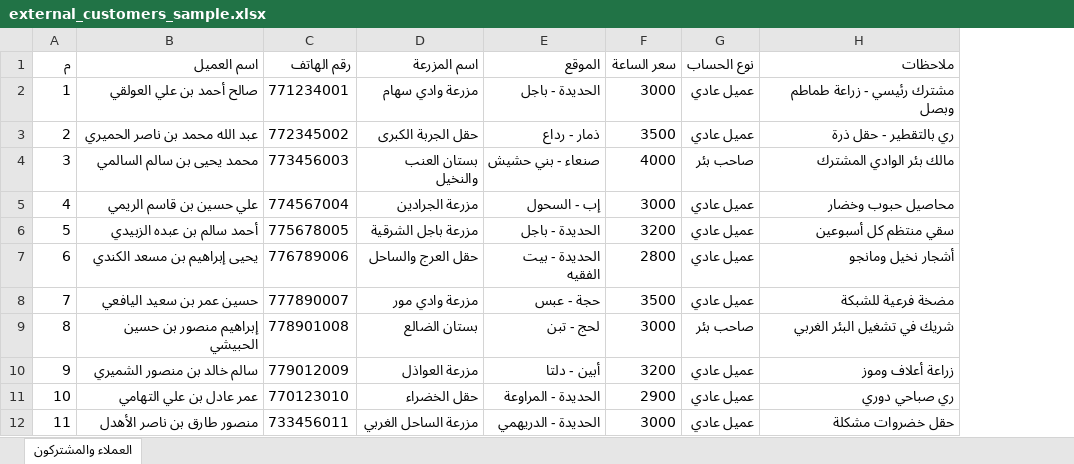
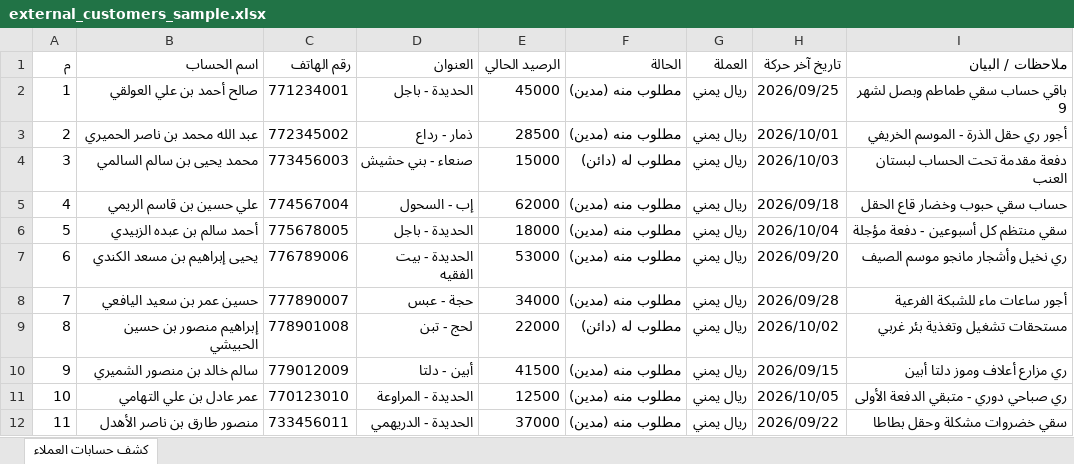
Before and after one commit to OmarALHomi/mosarib, an Excel workbook: tools/external_customers_sample.xlsx, sheet كشف حسابات العملاء, drawn as a sheet; only a part is shown; values as stored, in another font and other column widths than the file's, no borders; removed rows and columns are numbered as before the commit, all else as after; the diff names each change by its address in the sheet, - before the commit and + after, or states it on an @@ line.

Commit message:
feat(customers): support importing customer ledgers from external accounting apps with opening balances

```diff
--- a/tools/external_customers_sample.xlsx (sheet كشف حسابات العملاء)
+++ b/tools/external_customers_sample.xlsx (sheet كشف حسابات العملاء)
-sheet tab: العملاء والمشتركون
+sheet tab: كشف حسابات العملاء
-column D (اسم المزرعة), rows 2-12: مزرعة وادي سهام | حقل الجربة الكبرى | بستان العنب والنخيل | مزرعة الجرادين | مزرعة باجل الشرقية | حقل العرج والساحل | مزرعة وادي مور | بستان الضالع | مزرعة العواذل | حقل الخضراء | مزرعة الساحل الغربي
-column F (سعر الساعة), rows 2-12: 3000 | 3500 | 4000 | 3000 | 3200 | 2800 | 3500 | 3000 | 3200 | 2900 | 3000
-column G (نوع الحساب), rows 2-12: عميل عادي | عميل عادي | صاحب بئر | عميل عادي | عميل عادي | عميل عادي | عميل عادي | صاحب بئر | عميل عادي | عميل عادي | عميل عادي
-column H (ملاحظات), rows 2-12: مشترك رئيسي - زراعة طماطم وبصل | ري بالتقطير - حقل ذرة | مالك بئر الوادي المشترك | محاصيل حبوب وخضار | سقي منتظم كل أسبوعين | أشجار نخيل ومانجو | مضخة فرعية للشبكة | شريك في تشغيل البئر الغربي | زراعة أعلاف وموز | ري صباحي دوري | حقل خضروات مشكلة
+column E (الرصيد الحالي), rows 2-12: 45000 | 28500 | 15000 | 62000 | 18000 | 53000 | 34000 | 22000 | 41500 | 12500 | 37000
+column F (الحالة), rows 2-12: مطلوب منه (مدين) | مطلوب منه (مدين) | مطلوب له (دائن) | مطلوب منه (مدين) | مطلوب منه (مدين) | مطلوب منه (مدين) | مطلوب منه (مدين) | مطلوب له (دائن) | مطلوب منه (مدين) | مطلوب منه (مدين) | مطلوب منه (مدين)
+column G (العملة), rows 2-12: all ريال يمني
+column H (تاريخ آخر حركة), rows 2-12: 2026/09/25 | 2026/10/01 | 2026/10/03 | 2026/09/18 | 2026/10/04 | 2026/09/20 | 2026/09/28 | 2026/10/02 | 2026/09/15 | 2026/10/05 | 2026/09/22
+column I (ملاحظات / البيان), rows 2-12: باقي حساب سقي طماطم وبصل لشهر 9 | أجور ري حقل الذرة - الموسم الخريفي | دفعة مقدمة تحت الحساب لبستان العنب | حساب سقي حبوب وخضار قاع الحقل | سقي منتظم كل أسبوعين - دفعة مؤجلة | ري نخيل وأشجار مانجو موسم الصيف | أجور ساعات ماء للشبكة الفرعية | مستحقات تشغيل وتغذية بئر غربي | ري مزارع أعلاف وموز دلتا أبين | ري صباحي دوري - متبقي الدفعة الأولى | سقي خضروات مشكلة وحقل بطاطا
-B1: اسم العميل
+B1: اسم الحساب
-D1: الموقع
+D1: العنوان
```
Also changed, not shown: 8 other files.
